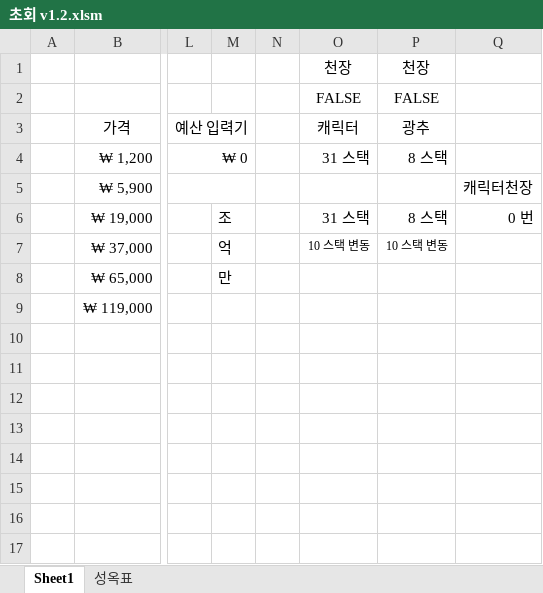
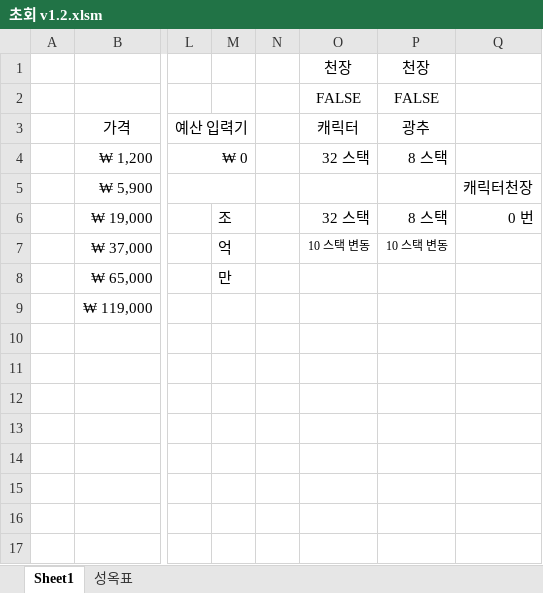
Before and after one commit to xudhidvxidgxn/others, an Excel workbook: 초회 v1.2.xlsm, sheet Sheet1, drawn as a sheet; only a part is shown, gaps mark what is left out; values as stored, in another font and other column widths than the file's, no borders; charts and pictures and conditional formats not drawn; the diff names each change by its address in the sheet, - before the commit and + after, or states it on an @@ line.

Commit message:
rf

```diff
--- a/초회 v1.2.xlsm (sheet Sheet1)
+++ b/초회 v1.2.xlsm (sheet Sheet1)
-O4: 31 스택
+O4: 32 스택
-O6: 31 스택
+O6: 32 스택
```
